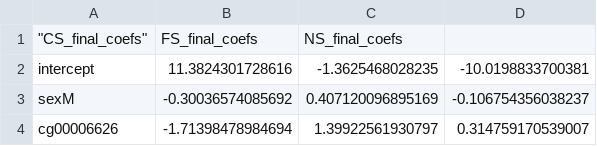
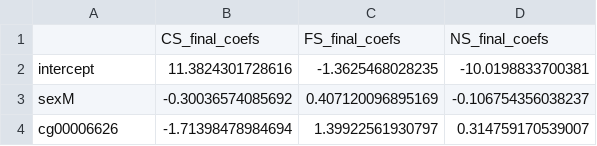
Before and after one commit to sailalithabollepalli/EpiSmokEr, a TSV file: inst/extdata/MLM_coefficients.tsv, drawn as a sheet; only a part is shown.

Commit message:
Update MLM_coefficients.tsv

```diff
--- a/inst/extdata/MLM_coefficients.tsv
+++ b/inst/extdata/MLM_coefficients.tsv
@@ -1,2 +1,2 @@
-  "CS_final_coefs"	"FS_final_coefs"	"NS_final_coefs"
+	"CS_final_coefs"	"FS_final_coefs"	"NS_final_coefs"
 "intercept"	  11.3824301728616	-1.3625468028235	-10.0198833700381
```
